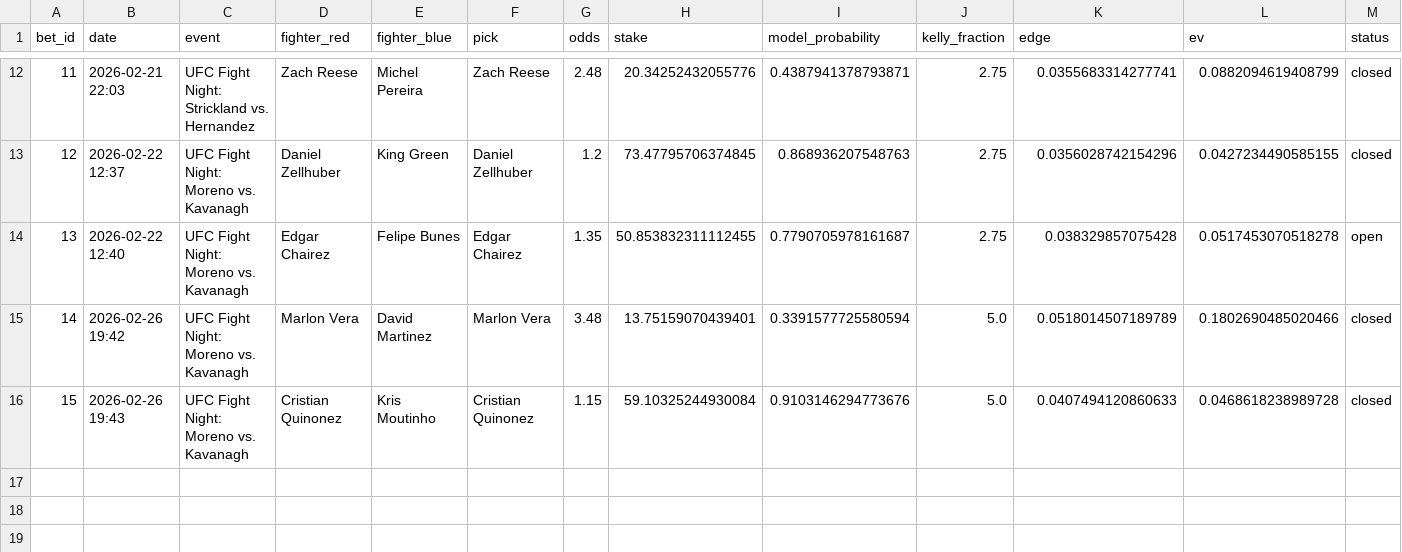
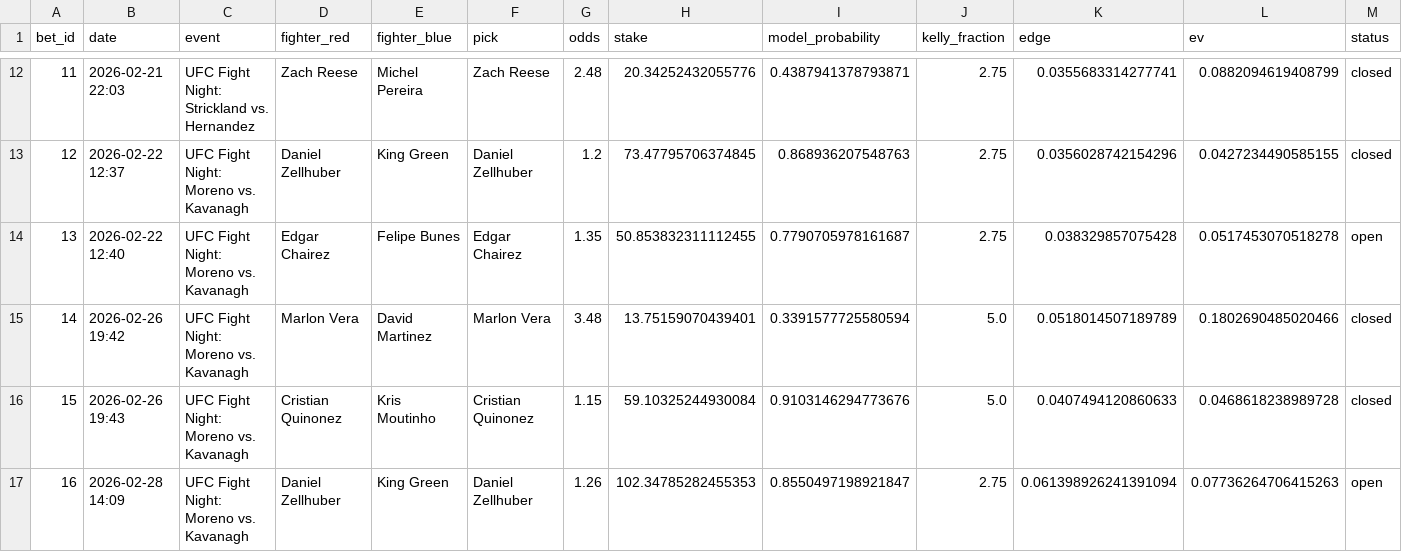
Before and after one commit to narvall018/predictor_ufc, a CSV file: bets/bets.csv, drawn as a sheet; only a part is shown, gaps mark what is left out; rows hold the shown columns only; the diff names each change by its address in the sheet, - before the commit and + after, or states it on an @@ line.

Commit message:
Add bet: Daniel Zellhuber @ 1.26

```diff
--- a/bets/bets.csv
+++ b/bets/bets.csv
+row 17: 16 | 2026-02-28 14:09 | UFC Fight Night: Moreno vs. Kavanagh | Daniel Zellhuber | King Green | Daniel Zellhuber | 1.26 | 102.34785282455353 | 0.8550497198921847 | 2.75 | 0.061398926241391094 | 0.07736264706415263 | open
```
